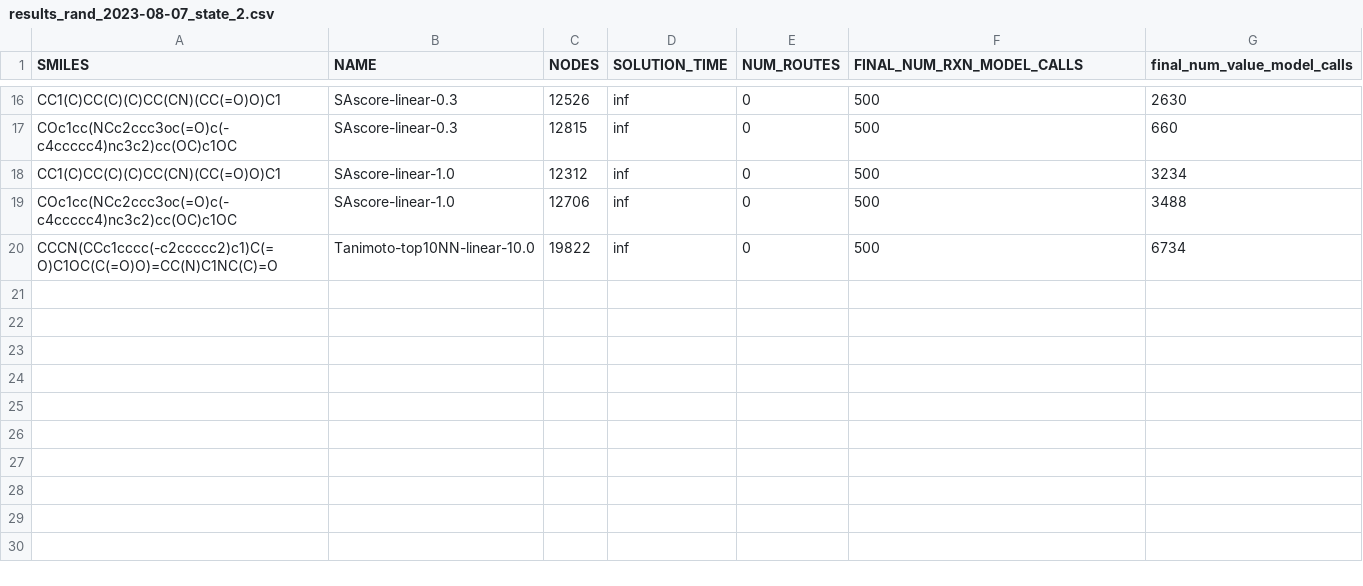
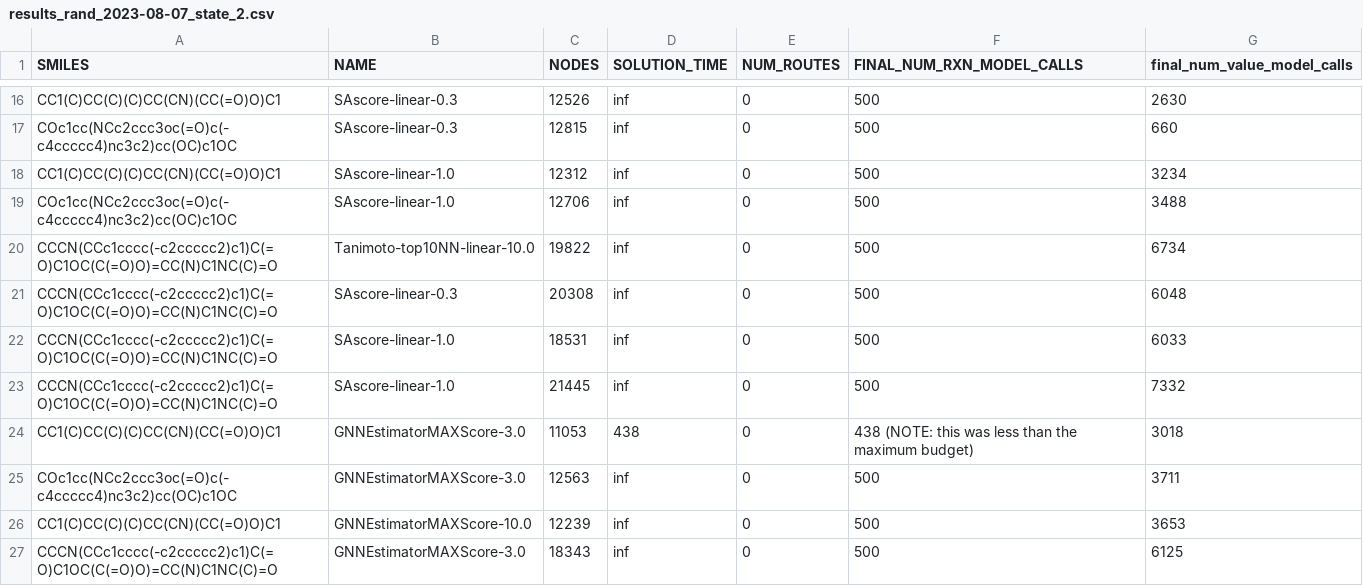
Before and after one commit to ms2892/retrosynthesis, a CSV file: results_rand_2023-08-07_state_2.csv, drawn as a sheet; only a part is shown, gaps mark what is left out.

```diff
--- a/results_rand_2023-08-07_state_2.csv
+++ b/results_rand_2023-08-07_state_2.csv
@@ -20 +20,8 @@ COc1cc(NCc2ccc3oc(=O)c(-c4ccccc4)nc3c2)cc(OC)c1OC,SAscore-linear-1.0,12706,inf,0
 CCCN(CCc1cccc(-c2ccccc2)c1)C(=O)C1OC(C(=O)O)=CC(N)C1NC(C)=O,Tanimoto-top10NN-linear-10.0,19822,inf,0,500,6734
+CCCN(CCc1cccc(-c2ccccc2)c1)C(=O)C1OC(C(=O)O)=CC(N)C1NC(C)=O,SAscore-linear-0.3,20308,inf,0,500,6048
+CCCN(CCc1cccc(-c2ccccc2)c1)C(=O)C1OC(C(=O)O)=CC(N)C1NC(C)=O,SAscore-linear-1.0,18531,inf,0,500,6033
+CCCN(CCc1cccc(-c2ccccc2)c1)C(=O)C1OC(C(=O)O)=CC(N)C1NC(C)=O,SAscore-linear-1.0,21445,inf,0,500,7332
+CC1(C)CC(C)(C)CC(CN)(CC(=O)O)C1,GNNEstimatorMAXScore-3.0,11053,438,0,438 (NOTE: this was less than the maximum budget),3018
+COc1cc(NCc2ccc3oc(=O)c(-c4ccccc4)nc3c2)cc(OC)c1OC,GNNEstimatorMAXScore-3.0,12563,inf,0,500,3711
+CC1(C)CC(C)(C)CC(CN)(CC(=O)O)C1,GNNEstimatorMAXScore-10.0,12239,inf,0,500,3653
+CCCN(CCc1cccc(-c2ccccc2)c1)C(=O)C1OC(C(=O)O)=CC(N)C1NC(C)=O,GNNEstimatorMAXScore-3.0,18343,inf,0,500,6125
```
Also changed, not shown: 3 other files.
